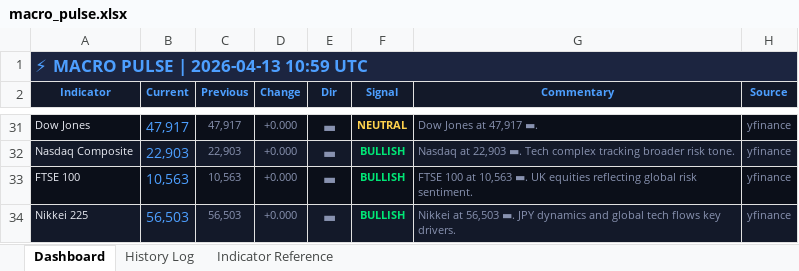
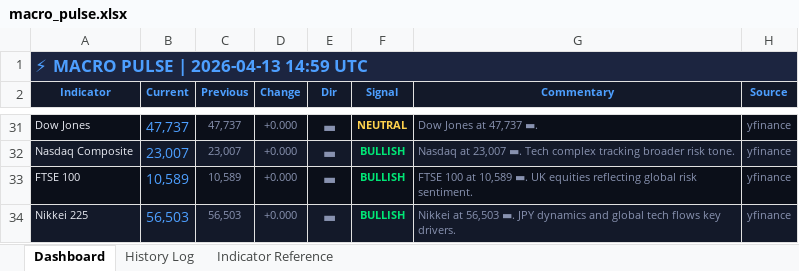
Before and after one commit to 3243dwon/Macro, an Excel workbook: macro_pulse.xlsx, sheet Dashboard, drawn as a sheet; only a part is shown, gaps mark what is left out; values as stored, in another font and other column widths than the file's, no borders; the diff covers the shown part only; the diff names each change by its address in the sheet, - before the commit and + after, or states it on an @@ line.

```diff
--- a/macro_pulse.xlsx (sheet Dashboard)
+++ b/macro_pulse.xlsx (sheet Dashboard)
-A1 (Indicator): ⚡ MACRO PULSE | 2026-04-13 10:59 UTC
+A1 (Indicator): ⚡ MACRO PULSE | 2026-04-13 14:59 UTC
-B31 (Current): 47,917
+B31 (Current): 47,737
-C31 (Previous): 47,917
+C31 (Previous): 47,737
-G31 (Commentary): Dow Jones at 47,917 ▬.
+G31 (Commentary): Dow Jones at 47,737 ▬.
-B32 (Current): 22,903
+B32 (Current): 23,007
-C32 (Previous): 22,903
+C32 (Previous): 23,007
-G32 (Commentary): Nasdaq at 22,903 ▬. Tech…
+G32 (Commentary): Nasdaq at 23,007 ▬. Tech…
-B33 (Current): 10,563
+B33 (Current): 10,589
-C33 (Previous): 10,563
+C33 (Previous): 10,589
-G33 (Commentary): …100 at 10,563 ▬. UK…
+G33 (Commentary): …100 at 10,589 ▬. UK…
```
Also changed, not shown: 29 edited cells and cell formats elsewhere in this sheet, sheet History Log, 2 other files.
